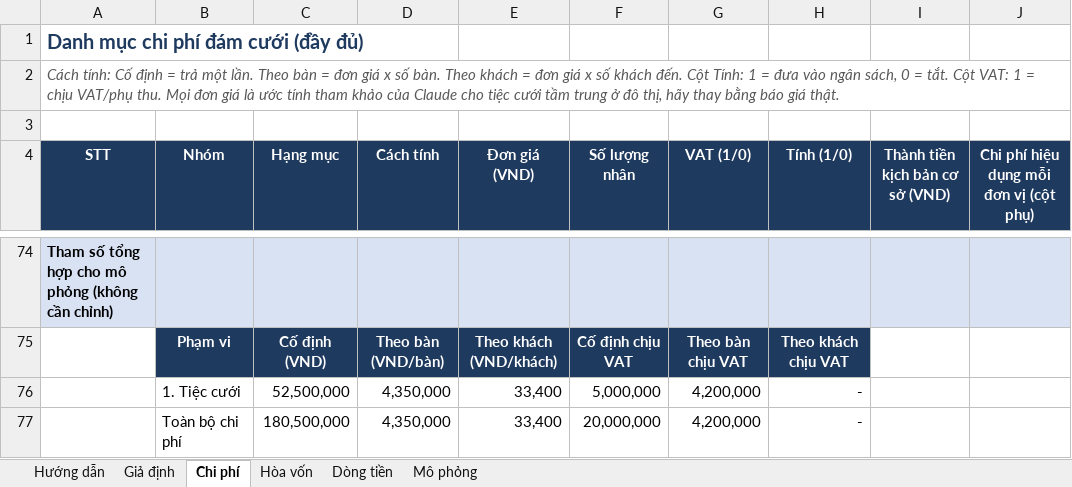
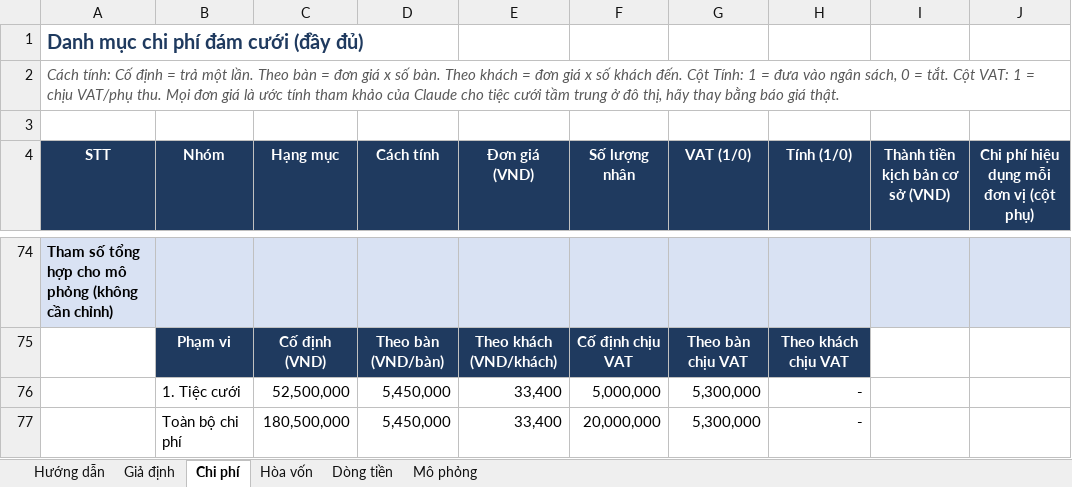
Before and after one commit to phudinhm/weddingplan, an Excel workbook: Ke_hoach_dam_cuoi.xlsx, sheet Chi phí, drawn as a sheet; only a part is shown, gaps mark what is left out; values as stored, in another font and other column widths than the file's, no borders; the diff covers the shown part only; the diff names each change by its address in the sheet, - before the commit and + after, or states it on an @@ line.

```diff
--- a/Ke_hoach_dam_cuoi.xlsx (sheet Chi phí)
+++ b/Ke_hoach_dam_cuoi.xlsx (sheet Chi phí)
-D76:D77 (Cách tính): 4,350,000
+D76:D77 (Cách tính): 5,450,000
-G76:G77 (VAT (1/0)): 4,200,000
+G76:G77 (VAT (1/0)): 5,300,000
```
Also changed, not shown: 21 edited cells elsewhere in this sheet, sheet Mô phỏng, sheet Hòa vốn, sheet Giả định, sheet Dòng tiền, sheet Hướng dẫn, formulas that keep their value, charts or pictures.
